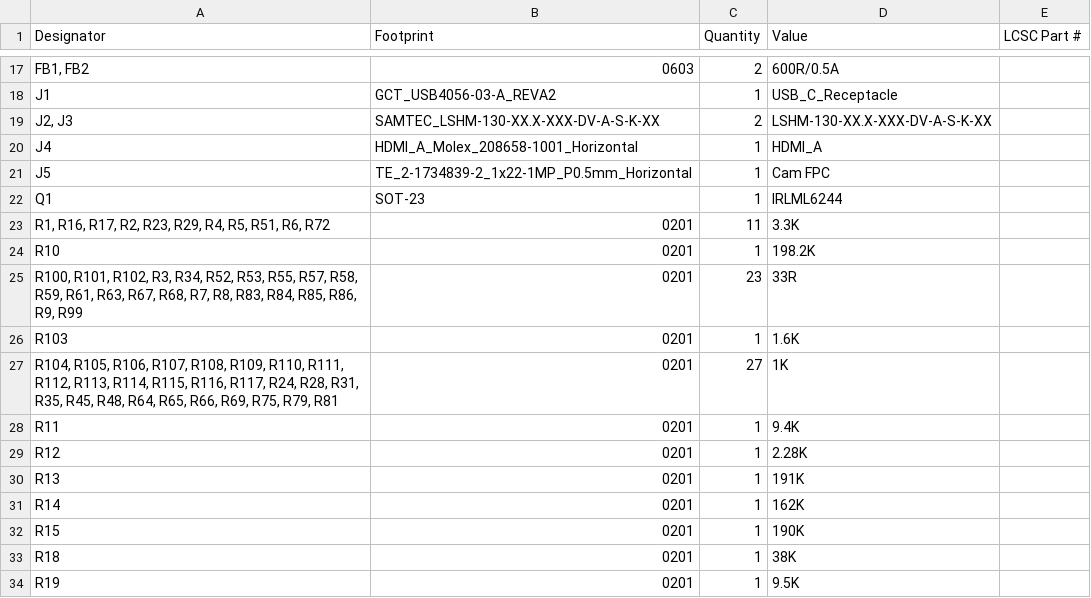
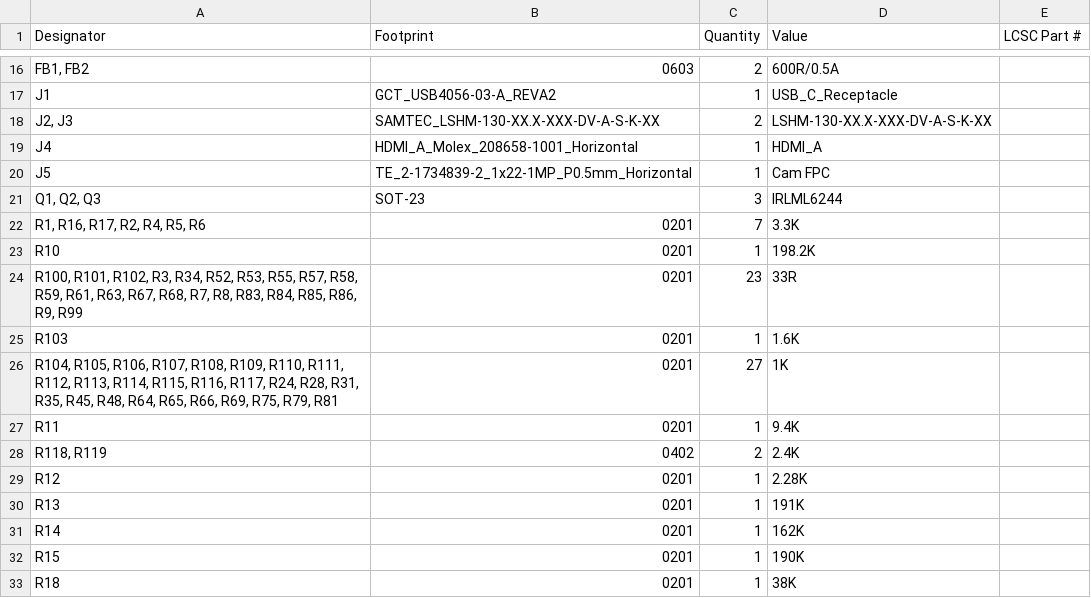
Before and after one commit to DergLabs/DICE, a CSV file: Hardware/Boards/IO Module/IO Module/production/bom.csv, drawn as a sheet; only a part is shown, gaps mark what is left out; the shorter side is filled out with more unchanged rows; the diff covers the shown part only.

```diff
--- a/Hardware/Boards/IO Module/IO Module/production/bom.csv
+++ b/Hardware/Boards/IO Module/IO Module/production/bom.csv
@@ -21,4 +20,4 @@ J4,HDMI_A_Molex_208658-1001_Horizontal,1,HDMI_A,
 J5,TE_2-1734839-2_1x22-1MP_P0.5mm_Horizontal,1,Cam FPC,
-Q1,SOT-23,1,IRLML6244,
-"R1, R16, R17, R2, R23, R29, R4, R5, R51, R6, R72",0201,11,3.3K,
+"Q1, Q2, Q3",SOT-23,3,IRLML6244,
+"R1, R16, R17, R2, R4, R5, R6",0201,7,3.3K,
 R10,0201,1,198.2K,
@@ -28,2 +27,3 @@ R103,0201,1,1.6K,
 R11,0201,1,9.4K,
+"R118, R119",0402,2,2.4K,
 R12,0201,1,2.28K,
```
Also changed, not shown: 4 added rows, 3 removed rows and 5 edited cells elsewhere in this file, Hardware/Boards/IO Module/IO Module/production/designators.csv, Hardware/Boards/IO Module/IO Module/production/positions.csv, 43 other files.
